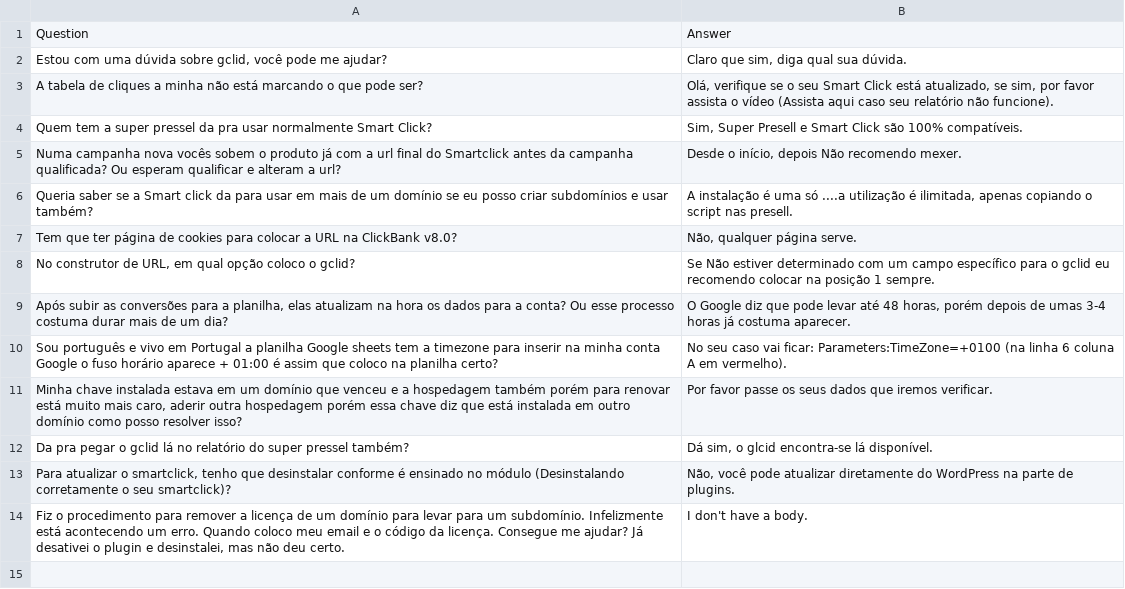
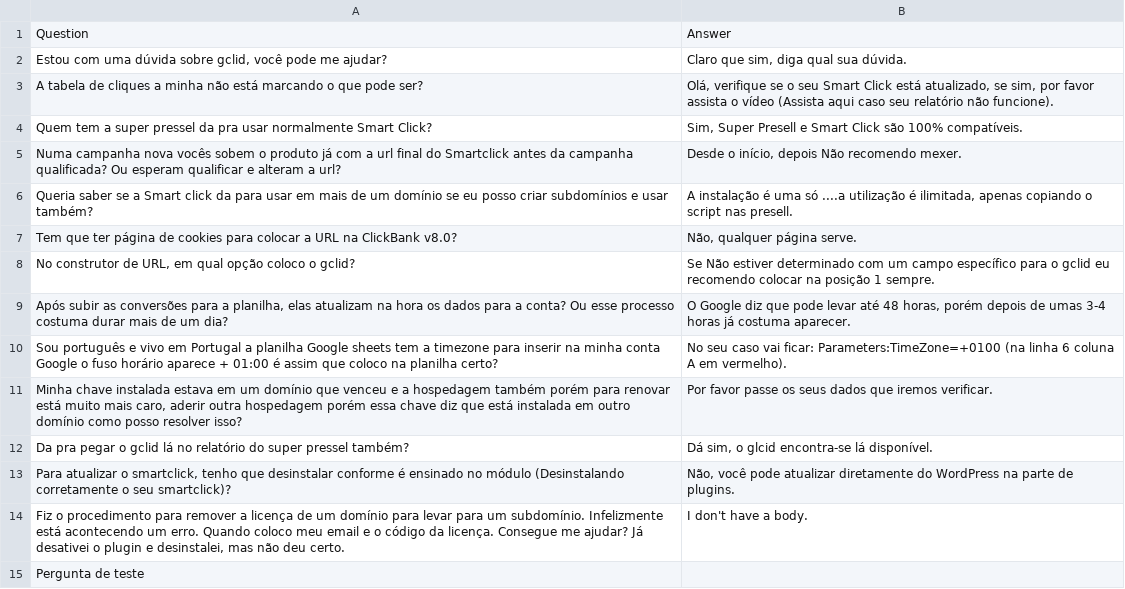
Before and after one commit to casmar76/SmartClick, a TSV file: chat_bot_sc.tsv, drawn as a sheet; the diff names each change by its address in the sheet, - before the commit and + after, or states it on an @@ line.

Commit message:
Update chat_bot_sc.tsv

```diff
--- a/chat_bot_sc.tsv
+++ b/chat_bot_sc.tsv
+row 15: Pergunta de teste
```
